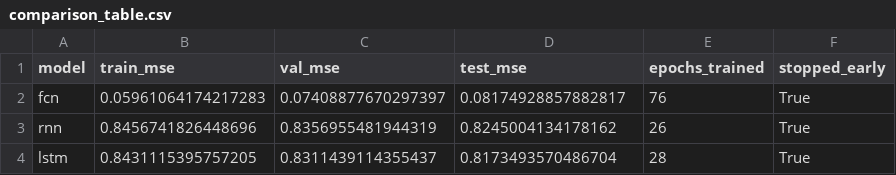
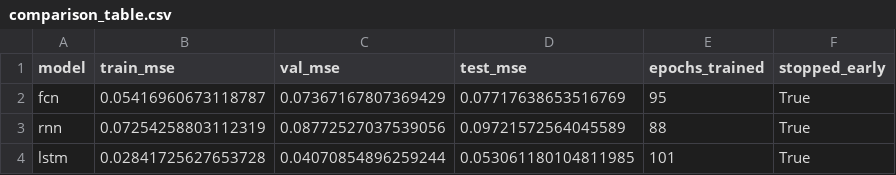
Before and after one commit to khaledmanaa11/AI_ORCHISTRATION_HW1, a CSV file: results/comparison_table.csv, drawn as a sheet.

```diff
--- a/results/comparison_table.csv
+++ b/results/comparison_table.csv
@@ -1,4 +1,4 @@
 model,train_mse,val_mse,test_mse,epochs_trained,stopped_early
-fcn,0.05961064174217283,0.07408877670297397,0.08174928857882817,76,True
-rnn,0.8456741826448696,0.8356955481944319,0.8245004134178162,26,True
-lstm,0.8431115395757205,0.8311439114355437,0.8173493570486704,28,True
+fcn,0.05416960673118787,0.07367167807369429,0.07717638653516769,95,True
+rnn,0.07254258803112319,0.08772527037539056,0.09721572564045589,88,True
+lstm,0.02841725627653728,0.04070854896259244,0.053061180104811985,101,True
```
Also changed, not shown: results/training_log_fcn.csv, results/training_log_lstm.csv, 55 other files.
